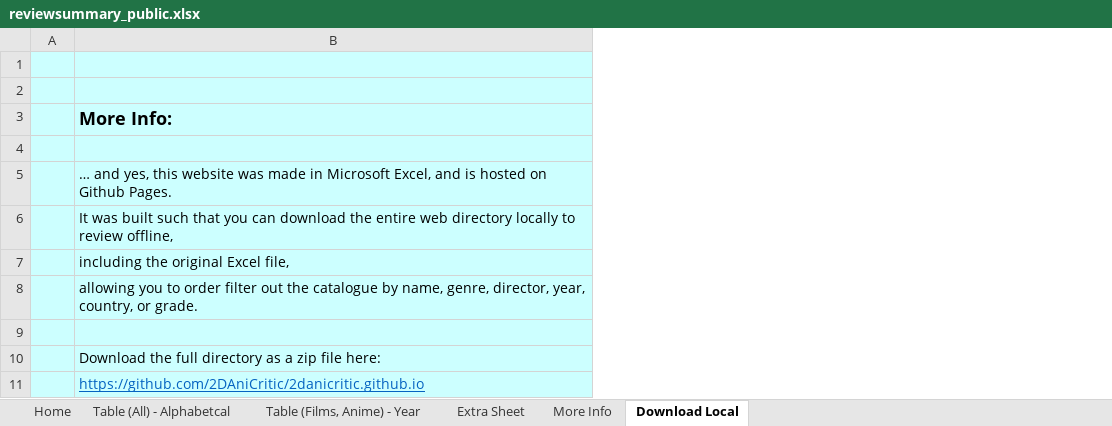
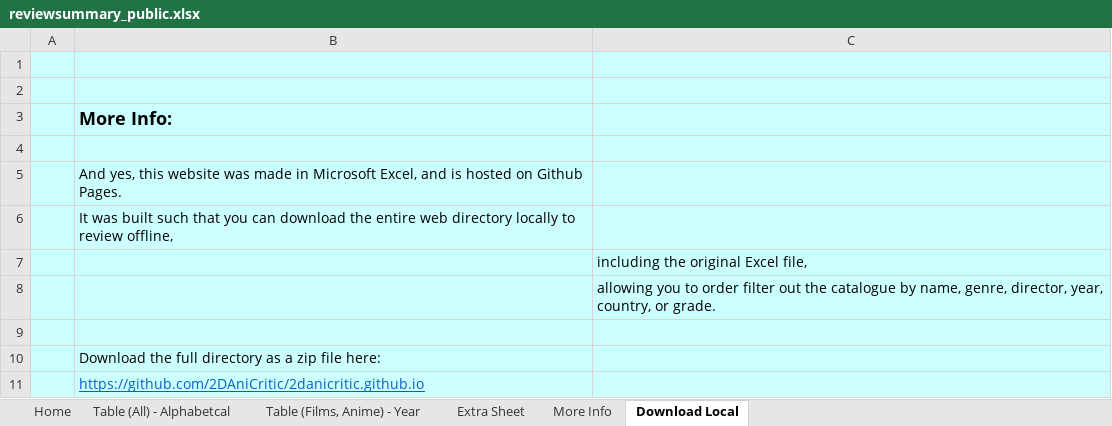
Before and after one commit to 2DAniCritic/2danicritic.github.io, an Excel workbook: reviewsummary_public.xlsx, sheet Download Local, drawn as a sheet; values as stored, in another font and other column widths than the file's, no borders; charts and pictures not drawn; the diff names each change by its address in the sheet, - before the commit and + after, or states it on an @@ line.

```diff
--- a/reviewsummary_public.xlsx (sheet Download Local)
+++ b/reviewsummary_public.xlsx (sheet Download Local)
+column C, rows 7-8: including the original Excel file, | allowing you to order filter out the catalogue by name, genre, director, year, country, or grade.
-B5: … and yes, this…
+B5: And yes, this…
-B7: including the original Excel file,
+B7: (empty)
-B8: allowing you to order filter out the catalogue by name, genre, director, year, country, or grade.
+B8: (empty)
```
Also changed, not shown: sheet More Info, 5 other files.
